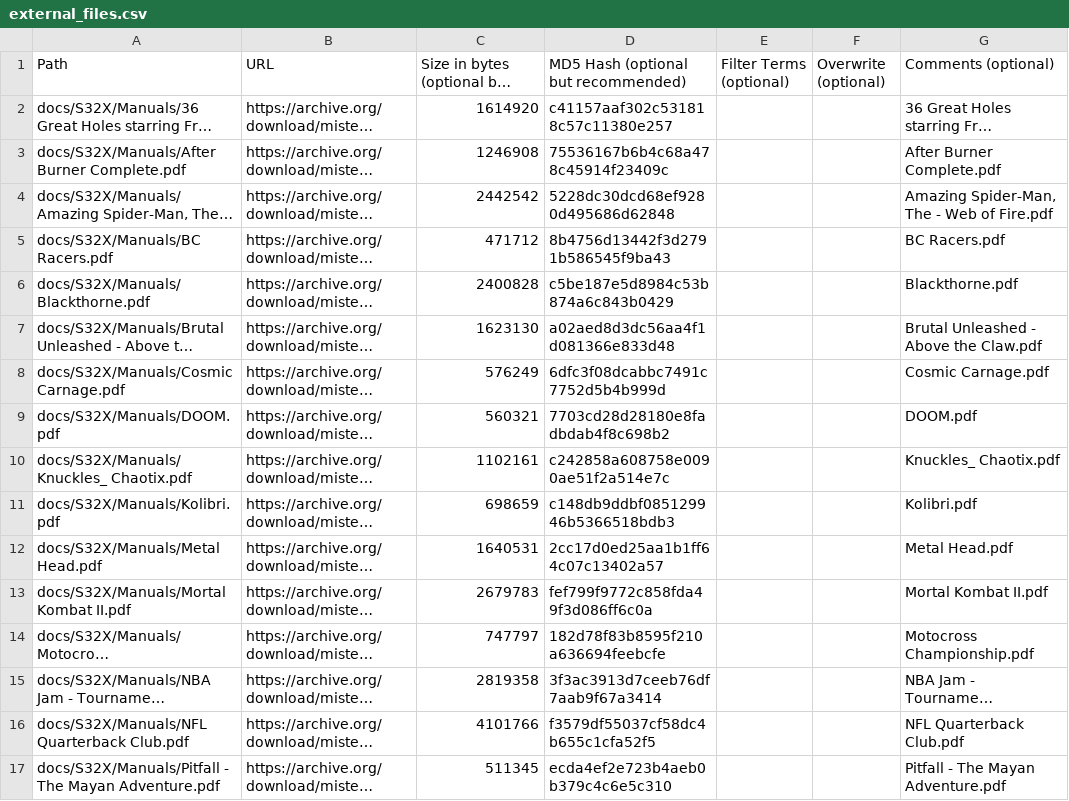
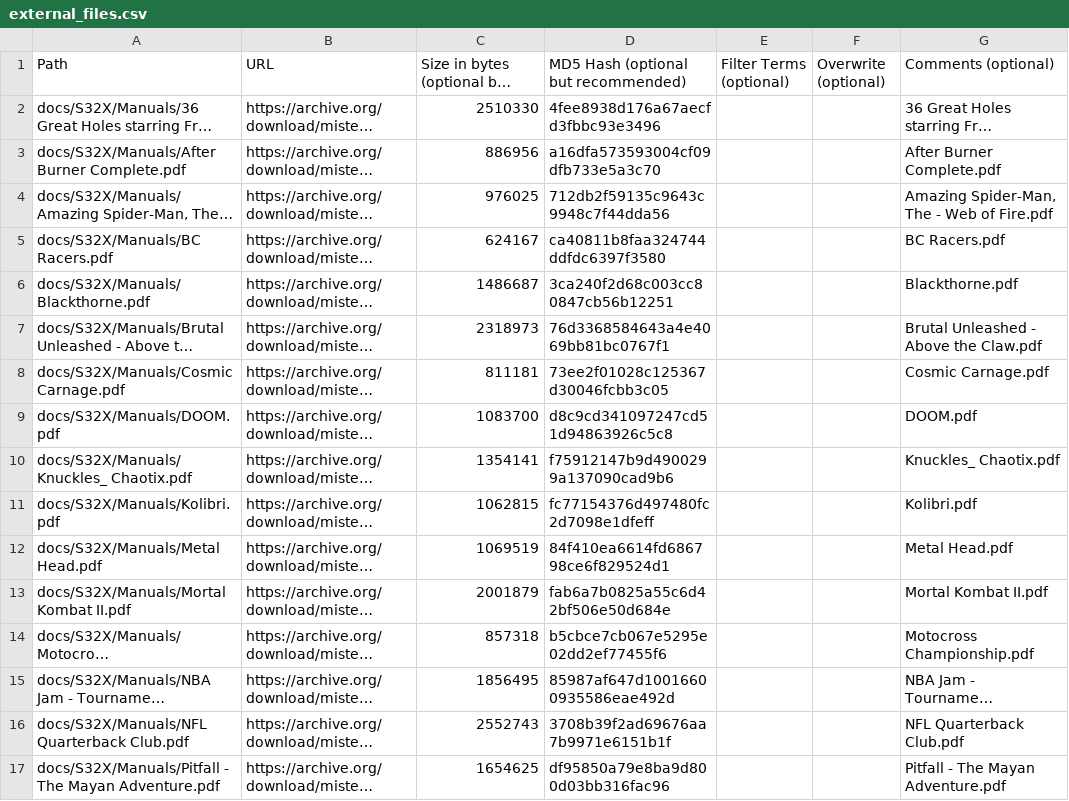
Before and after one commit to ajgowans/manualsdb-sega32x, a CSV file: external_files.csv, drawn as a sheet; only a part is shown; long unchanged cells end in …; the diff covers the shown part only; the diff names each change by its address in the sheet, - before the commit and + after, or states it on an @@ line.

Commit message:
Update external_files.csv

```diff
--- a/external_files.csv
+++ b/external_files.csv
-C2: 1614920
+C2: 2510330
-D2: c41157aaf302c531818c57c11380e257
+D2: 4fee8938d176a67aecfd3fbbc93e3496
-C3: 1246908
+C3: 886956
-D3: 75536167b6b4c68a478c45914f23409c
+D3: a16dfa573593004cf09dfb733e5a3c70
-C4: 2442542
+C4: 976025
-D4: 5228dc30dcd68ef9280d495686d62848
+D4: 712db2f59135c9643c9948c7f44dda56
-C5: 471712
+C5: 624167
-D5: 8b4756d13442f3d2791b586545f9ba43
+D5: ca40811b8faa324744ddfdc6397f3580
-C6: 2400828
+C6: 1486687
-D6: c5be187e5d8984c53b874a6c843b0429
+D6: 3ca240f2d68c003cc80847cb56b12251
-C7: 1623130
+C7: 2318973
-D7: a02aed8d3dc56aa4f1d081366e833d48
+D7: 76d3368584643a4e4069bb81bc0767f1
-C8: 576249
+C8: 811181
-D8: 6dfc3f08dcabbc7491c7752d5b4b999d
+D8: 73ee2f01028c125367d30046fcbb3c05
-C9: 560321
+C9: 1083700
-D9: 7703cd28d28180e8fadbdab4f8c698b2
+D9: d8c9cd341097247cd51d94863926c5c8
-C10: 1102161
+C10: 1354141
-D10: c242858a608758e0090ae51f2a514e7c
+D10: f75912147b9d4900299a137090cad9b6
-C11: 698659
+C11: 1062815
-D11: c148db9ddbf085129946b5366518bdb3
+D11: fc77154376d497480fc2d7098e1dfeff
-C12: 1640531
+C12: 1069519
-D12: 2cc17d0ed25aa1b1ff64c07c13402a57
+D12: 84f410ea6614fd686798ce6f829524d1
-C13: 2679783
+C13: 2001879
-D13: fef799f9772c858fda49f3d086ff6c0a
+D13: fab6a7b0825a55c6d42bf506e50d684e
-C14: 747797
+C14: 857318
-D14: 182d78f83b8595f210a636694feebcfe
+D14: b5cbce7cb067e5295e02dd2ef77455f6
-C15: 2819358
+C15: 1856495
-D15: 3f3ac3913d7ceeb76df7aab9f67a3414
+D15: 85987af647d10016600935586eae492d
-C16: 4101766
+C16: 2552743
-D16: f3579df55037cf58dc4b655c1cfa52f5
+D16: 3708b39f2ad69676aa7b9971e6151b1f
-C17: 511345
+C17: 1654625
-D17: ecda4ef2e723b4aeb0b379c4c6e5c310
+D17: df95850a79e8ba9d800d03bb316fac96
```
Also changed, not shown: 28 edited cells elsewhere in this file.
